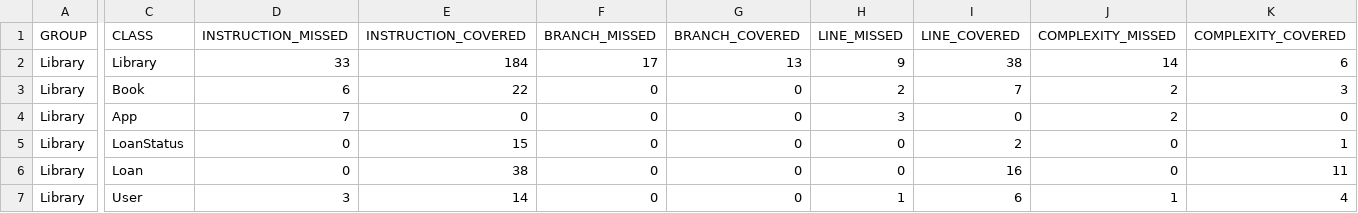
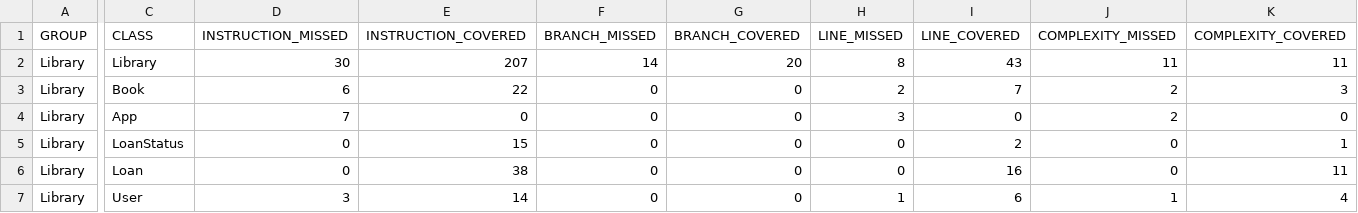
Before and after one commit to Pau993/Laboratorio3, a CSV file: target/site/jacoco/jacoco.csv, drawn as a sheet; only a part is shown, gaps mark what is left out; the diff names each change by its address in the sheet, - before the commit and + after, or states it on an @@ line.

```diff
--- a/target/site/jacoco/jacoco.csv
+++ b/target/site/jacoco/jacoco.csv
-D2 (INSTRUCTION_MISSED): 33
+D2 (INSTRUCTION_MISSED): 30
-E2 (INSTRUCTION_COVERED): 184
+E2 (INSTRUCTION_COVERED): 207
-F2 (BRANCH_MISSED): 17
+F2 (BRANCH_MISSED): 14
-G2 (BRANCH_COVERED): 13
+G2 (BRANCH_COVERED): 20
-H2 (LINE_MISSED): 9
+H2 (LINE_MISSED): 8
-I2 (LINE_COVERED): 38
+I2 (LINE_COVERED): 43
-J2 (COMPLEXITY_MISSED): 14
+J2 (COMPLEXITY_MISSED): 11
-K2 (COMPLEXITY_COVERED): 6
+K2 (COMPLEXITY_COVERED): 11
```
Also changed, not shown: 16 other files.
